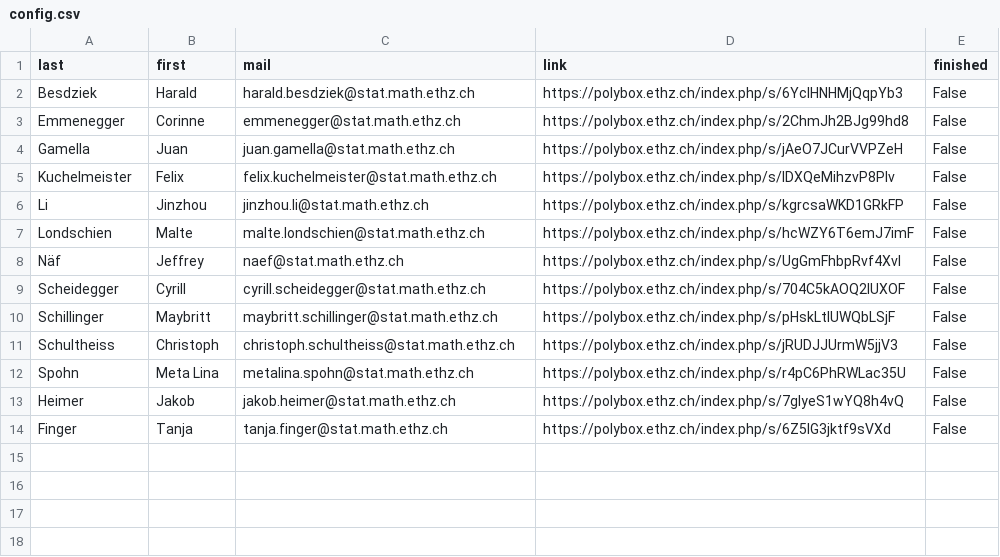
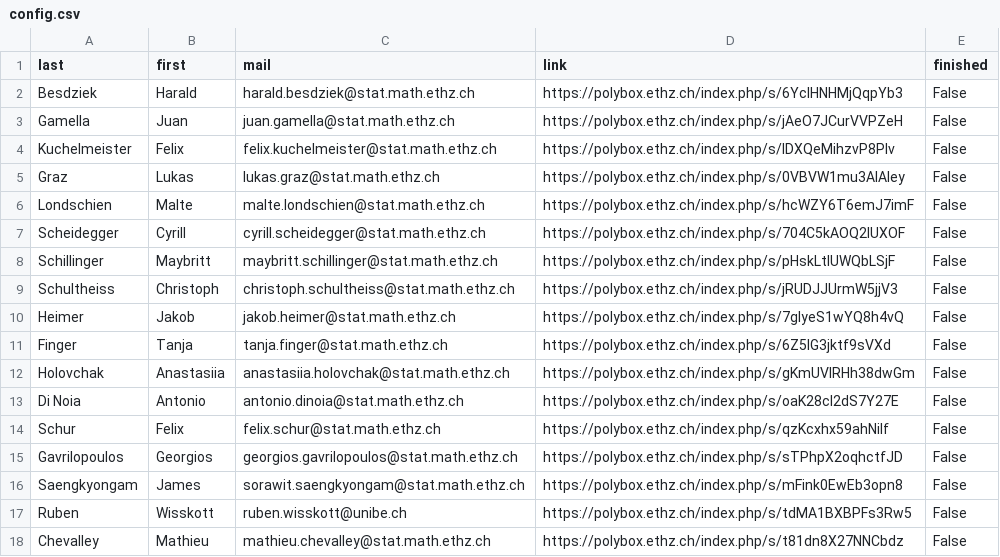
Before and after one commit to mlondschien/hutnator, a CSV file: config.csv, drawn as a sheet.

Commit message:
Update config and message.

```diff
--- a/config.csv
+++ b/config.csv
@@ -2,8 +2,6 @@ last,first,mail,link,finished
 Besdziek,Harald,harald.besdziek@stat.math.ethz.ch,https://polybox.ethz.ch/index.php/s/6YcIHNHMjQqpYb3,False
-Emmenegger,Corinne,emmenegger@stat.math.ethz.ch,https://polybox.ethz.ch/index.php/s/2ChmJh2BJg99hd8,False
 Gamella,Juan,juan.gamella@stat.math.ethz.ch,https://polybox.ethz.ch/index.php/s/jAeO7JCurVVPZeH,False
 Kuchelmeister,Felix,felix.kuchelmeister@stat.math.ethz.ch,https://polybox.ethz.ch/index.php/s/IDXQeMihzvP8PIv,False
-Li,Jinzhou,jinzhou.li@stat.math.ethz.ch,https://polybox.ethz.ch/index.php/s/kgrcsaWKD1GRkFP,False
+Graz,Lukas,lukas.graz@stat.math.ethz.ch,https://polybox.ethz.ch/index.php/s/0VBVW1mu3AIAley,False
 Londschien,Malte,malte.londschien@stat.math.ethz.ch,https://polybox.ethz.ch/index.php/s/hcWZY6T6emJ7imF,False
-Näf,Jeffrey,naef@stat.math.ethz.ch,https://polybox.ethz.ch/index.php/s/UgGmFhbpRvf4Xvl,False
 Scheidegger,Cyrill,cyrill.scheidegger@stat.math.ethz.ch,https://polybox.ethz.ch/index.php/s/704C5kAOQ2lUXOF,False
@@ -11,4 +9,10 @@ Schillinger,Maybritt,maybritt.schillinger@stat.math.ethz.ch,https://polybox.ethz
 Schultheiss,Christoph,christoph.schultheiss@stat.math.ethz.ch,https://polybox.ethz.ch/index.php/s/jRUDJJUrmW5jjV3,False
-Spohn,Meta Lina,metalina.spohn@stat.math.ethz.ch,https://polybox.ethz.ch/index.php/s/r4pC6PhRWLac35U,False
 Heimer,Jakob,jakob.heimer@stat.math.ethz.ch,https://polybox.ethz.ch/index.php/s/7gIyeS1wYQ8h4vQ,False
 Finger,Tanja,tanja.finger@stat.math.ethz.ch,https://polybox.ethz.ch/index.php/s/6Z5lG3jktf9sVXd,False
+Holovchak,Anastasiia,anastasiia.holovchak@stat.math.ethz.ch,https://polybox.ethz.ch/index.php/s/gKmUVlRHh38dwGm,False
+Di Noia,Antonio,antonio.dinoia@stat.math.ethz.ch,https://polybox.ethz.ch/index.php/s/oaK28cl2dS7Y27E,False
+Schur,Felix,felix.schur@stat.math.ethz.ch,https://polybox.ethz.ch/index.php/s/qzKcxhx59ahNiIf,False
+Gavrilopoulos,Georgios,georgios.gavrilopoulos@stat.math.ethz.ch,https://polybox.ethz.ch/index.php/s/sTPhpX2oqhctfJD,False
+Saengkyongam,James,sorawit.saengkyongam@stat.math.ethz.ch,https://polybox.ethz.ch/index.php/s/mFink0EwEb3opn8,False
+Ruben,Wisskott,ruben.wisskott@unibe.ch,https://polybox.ethz.ch/index.php/s/tdMA1BXBPFs3Rw5,False
+Chevalley,Mathieu,mathieu.chevalley@stat.math.ethz.ch,https://polybox.ethz.ch/index.php/s/t81dn8X27NNCbdz,False
```
Also changed, not shown: 2 other files.
